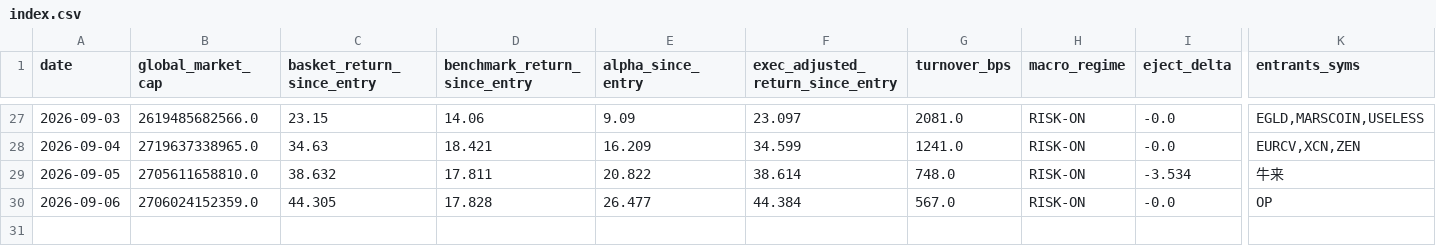
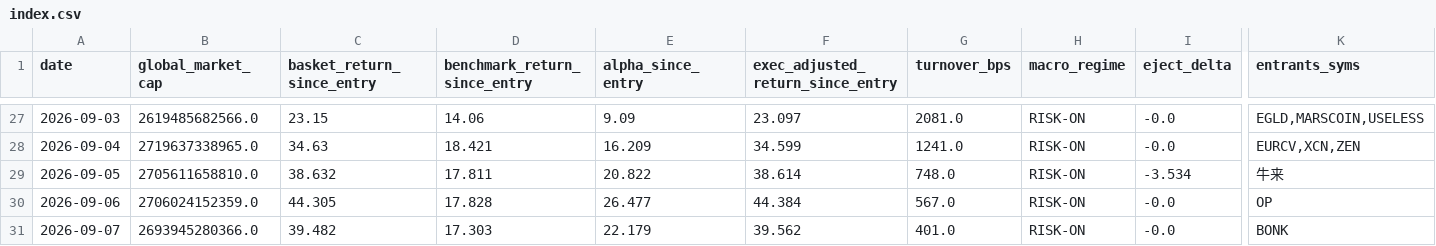
Before and after one commit to alecmessino/crypto-conviction-monitor, a CSV file: ledger/index.csv, drawn as a sheet; only a part is shown, gaps mark what is left out; rows hold the shown columns only; the diff names each change by its address in the sheet, - before the commit and + after, or states it on an @@ line.

```diff
--- a/ledger/index.csv
+++ b/ledger/index.csv
+row 31: 2026-09-07 | 2693945280366.0 | 39.482 | 17.303 | 22.179 | 39.562 | 401.0 | RISK-ON | -0.0 | BONK
```
Also changed, not shown: ledger/dex.csv, ledger/macro.csv, 16 other files.
